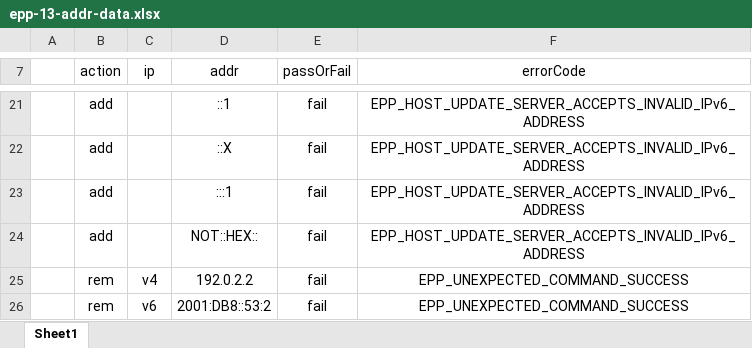
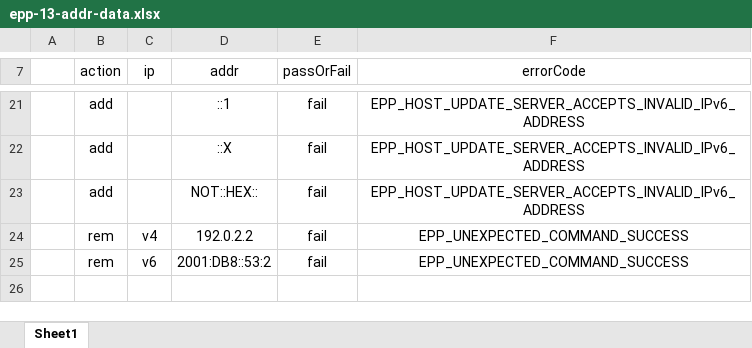
Before and after one commit to icann/rst-test-specs, an Excel workbook: data/epp-13-addr-data.xlsx, sheet Sheet1, drawn as a sheet; only a part is shown, gaps mark what is left out; values as stored, in another font and other column widths than the file's, no borders; table styles not drawn; the diff names each change by its address in the sheet, - before the commit and + after, or states it on an @@ line.

Commit message:
updated

```diff
--- a/data/epp-13-addr-data.xlsx (sheet Sheet1)
+++ b/data/epp-13-addr-data.xlsx (sheet Sheet1)
-row 23:  | add |  | :::1 | fail | EPP_HOST_UPDATE_SERVER_ACCEPTS_INVALID_IPv6_ADDRESS
```
